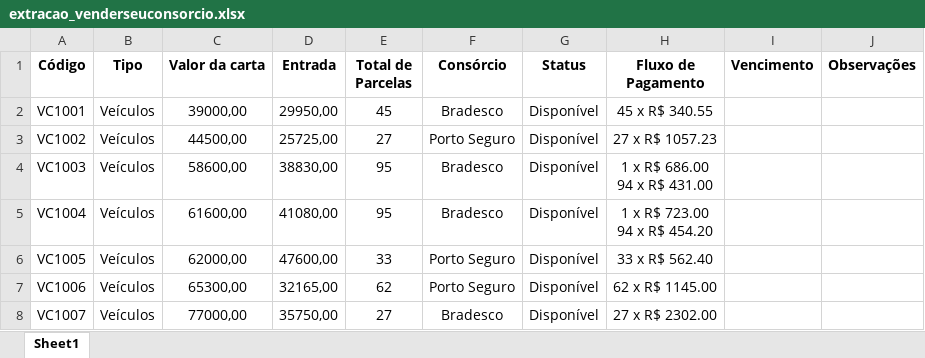
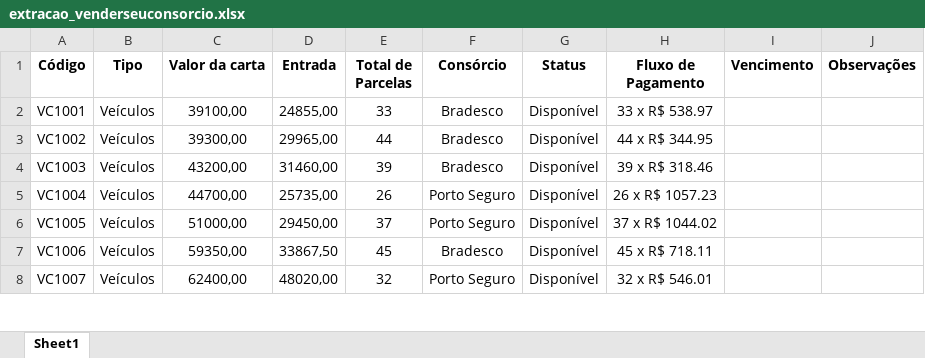
Before and after one commit to NiraslabDEV/AcheosConteplados, an Excel workbook: scraper-completo/DADOS EXTRAIDOS/extracao_venderseuconsorcio.xlsx, sheet Sheet1, drawn as a sheet; only a part is shown; values as stored, in another font and other column widths than the file's, no borders; ↵ is a line break in a cell; the diff covers the shown part only; the diff names each change by its address in the sheet, - before the commit and + after, or states it on an @@ line.

```diff
--- a/scraper-completo/DADOS EXTRAIDOS/extracao_venderseuconsorcio.xlsx (sheet Sheet1)
+++ b/scraper-completo/DADOS EXTRAIDOS/extracao_venderseuconsorcio.xlsx (sheet Sheet1)
-C2 (Valor da carta): 39000,00
+C2 (Valor da carta): 39100,00
-D2 (Entrada): 29950,00
+D2 (Entrada): 24855,00
-E2 (Total de Parcelas): 45
+E2 (Total de Parcelas): 33
-H2 (Fluxo de Pagamento): 45 x R$ 340.55
+H2 (Fluxo de Pagamento): 33 x R$ 538.97
-C3 (Valor da carta): 44500,00
+C3 (Valor da carta): 39300,00
-D3 (Entrada): 25725,00
+D3 (Entrada): 29965,00
-E3 (Total de Parcelas): 27
+E3 (Total de Parcelas): 44
-F3 (Consórcio): Porto Seguro
+F3 (Consórcio): Bradesco
-H3 (Fluxo de Pagamento): 27 x R$ 1057.23
+H3 (Fluxo de Pagamento): 44 x R$ 344.95
-C4 (Valor da carta): 58600,00
+C4 (Valor da carta): 43200,00
-D4 (Entrada): 38830,00
+D4 (Entrada): 31460,00
-E4 (Total de Parcelas): 95
+E4 (Total de Parcelas): 39
-H4 (Fluxo de Pagamento): 1 x R$ 686.00 ↵ 94 x R$ 431.00
+H4 (Fluxo de Pagamento): 39 x R$ 318.46
-C5 (Valor da carta): 61600,00
+C5 (Valor da carta): 44700,00
-D5 (Entrada): 41080,00
+D5 (Entrada): 25735,00
-E5 (Total de Parcelas): 95
+E5 (Total de Parcelas): 26
-F5 (Consórcio): Bradesco
+F5 (Consórcio): Porto Seguro
-H5 (Fluxo de Pagamento): 1 x R$ 723.00 ↵ 94 x R$ 454.20
+H5 (Fluxo de Pagamento): 26 x R$ 1057.23
-C6 (Valor da carta): 62000,00
+C6 (Valor da carta): 51000,00
-D6 (Entrada): 47600,00
+D6 (Entrada): 29450,00
-E6 (Total de Parcelas): 33
+E6 (Total de Parcelas): 37
-H6 (Fluxo de Pagamento): 33 x R$ 562.40
+H6 (Fluxo de Pagamento): 37 x R$ 1044.02
-C7 (Valor da carta): 65300,00
+C7 (Valor da carta): 59350,00
-D7 (Entrada): 32165,00
+D7 (Entrada): 33867,50
-E7 (Total de Parcelas): 62
+E7 (Total de Parcelas): 45
-F7 (Consórcio): Porto Seguro
+F7 (Consórcio): Bradesco
-H7 (Fluxo de Pagamento): 62 x R$ 1145.00
+H7 (Fluxo de Pagamento): 45 x R$ 718.11
-C8 (Valor da carta): 77000,00
+C8 (Valor da carta): 62400,00
-D8 (Entrada): 35750,00
+D8 (Entrada): 48020,00
-E8 (Total de Parcelas): 27
+E8 (Total de Parcelas): 32
-F8 (Consórcio): Bradesco
+F8 (Consórcio): Porto Seguro
-H8 (Fluxo de Pagamento): 27 x R$ 2302.00
+H8 (Fluxo de Pagamento): 32 x R$ 546.01
```
Also changed, not shown: 1 added row and 52 edited cells elsewhere in this sheet, scraper-completo/DADOS EXTRAIDOS/extracao_SP_contemplados.xlsx, scraper-completo/DADOS EXTRAIDOS/extracao_cartascontempladas.xlsx, 41 other files.
